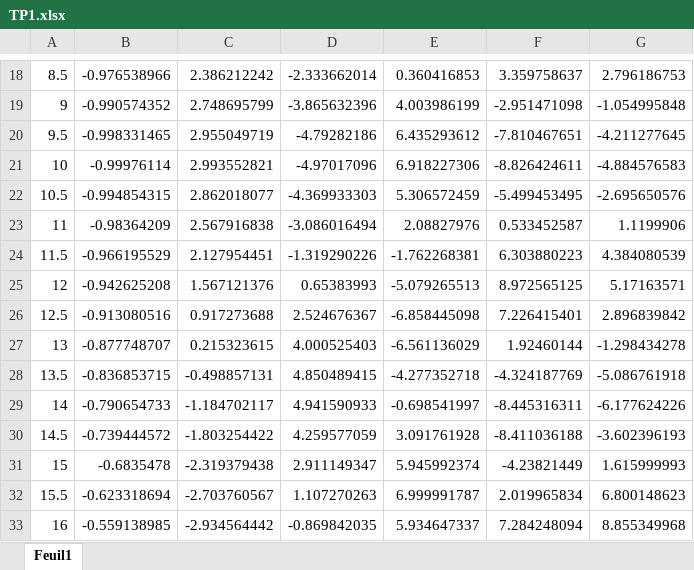
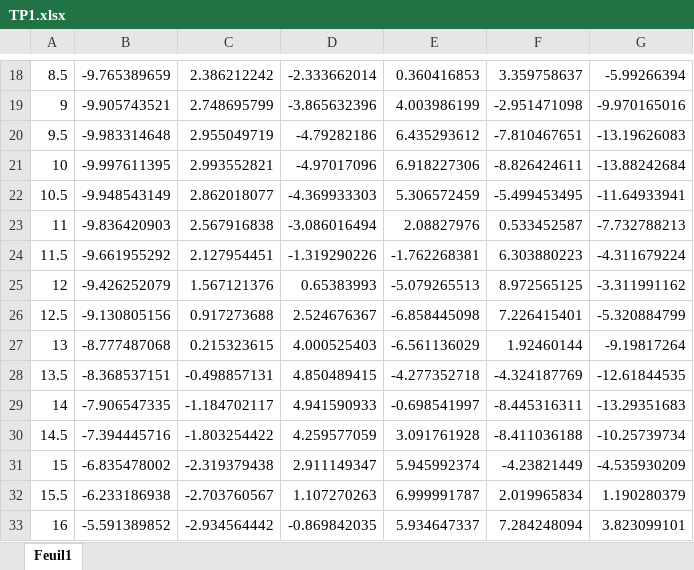
Before and after one commit to JulienLay/DUT-MMI, an Excel workbook: S1/Introduction au signal/TP1/TP1.xlsx, sheet Feuil1, drawn as a sheet; only a part is shown, gaps mark what is left out; values as stored, in another font and other column widths than the file's, no borders; charts and pictures not drawn; the diff covers the shown part only; the diff names each change by its address in the sheet, - before the commit and + after, or states it on an @@ line.

```diff
--- a/S1/Introduction au signal/TP1/TP1.xlsx (sheet Feuil1)
+++ b/S1/Introduction au signal/TP1/TP1.xlsx (sheet Feuil1)
-B18: -0.976538966
+B18: -9.765389659
-G18: 2.796186753
+G18: -5.99266394
-B19: -0.990574352
+B19: -9.905743521
-G19: -1.054995848
+G19: -9.970165016
-B20: -0.998331465
+B20: -9.983314648
-G20: -4.211277645
+G20: -13.19626083
-B21: -0.99976114
+B21: -9.997611395
-G21: -4.884576583
+G21: -13.88242684
-B22: -0.994854315
+B22: -9.948543149
-G22: -2.695650576
+G22: -11.64933941
-B23: -0.98364209
+B23: -9.836420903
-G23: 1.1199906
+G23: -7.732788213
-B24: -0.966195529
+B24: -9.661955292
-G24: 4.384080539
+G24: -4.311679224
-B25: -0.942625208
+B25: -9.426252079
-G25: 5.17163571
+G25: -3.311991162
-B26: -0.913080516
+B26: -9.130805156
-G26: 2.896839842
+G26: -5.320884799
-B27: -0.877748707
+B27: -8.777487068
-G27: -1.298434278
+G27: -9.19817264
-B28: -0.836853715
+B28: -8.368537151
-G28: -5.086761918
+G28: -12.61844535
-B29: -0.790654733
+B29: -7.906547335
-G29: -6.177624226
+G29: -13.29351683
-B30: -0.739444572
+B30: -7.394445716
-G30: -3.602396193
+G30: -10.25739734
-B31: -0.6835478
+B31: -6.835478002
-G31: 1.615999993
+G31: -4.535930209
-B32: -0.623318694
+B32: -6.233186938
-G32: 6.800148623
+G32: 1.190280379
-B33: -0.559138985
+B33: -5.591389852
-G33: 8.855349968
+G33: 3.823099101
```
Also changed, not shown: 366 edited cells elsewhere in this sheet, charts or pictures.
